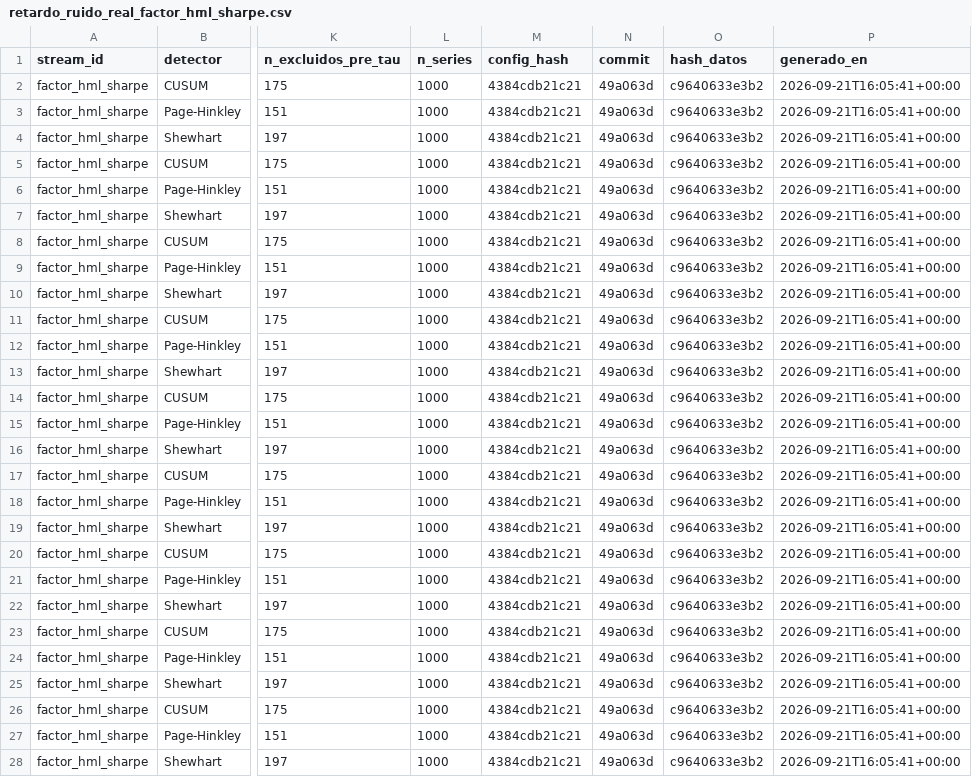
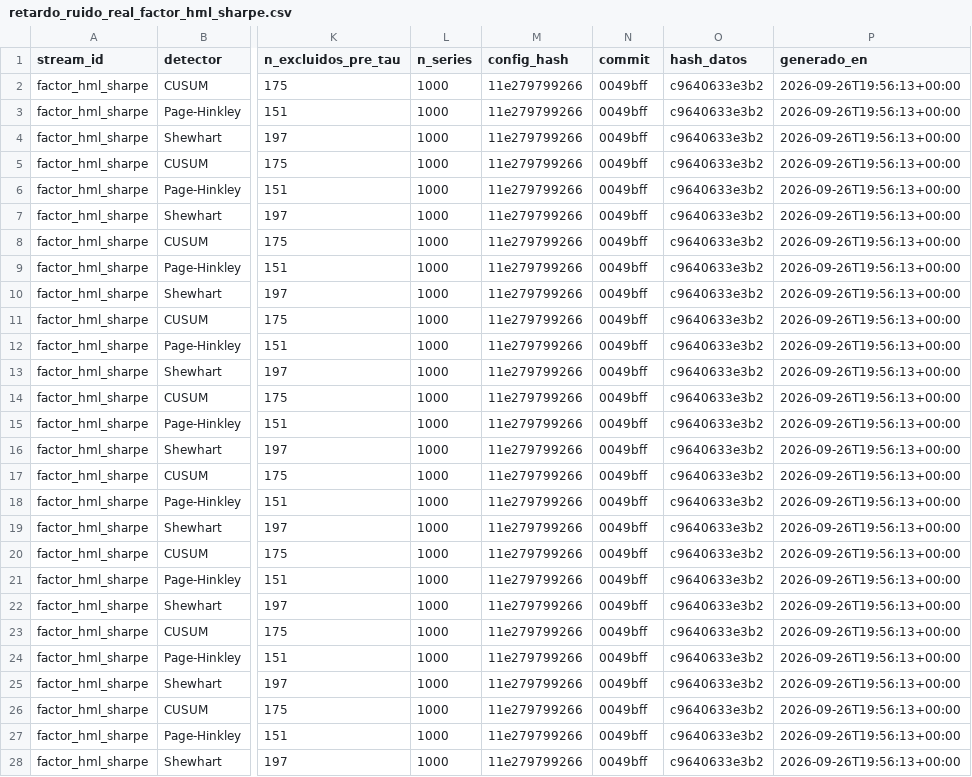
Before and after one commit to nihalhk-dev/signal-watch, a CSV file: outputs/tables/retardo_ruido_real_factor_hml_sharpe.csv, drawn as a sheet; only a part is shown, gaps mark what is left out; the diff covers the shown part only; the diff names each change by its address in the sheet, - before the commit and + after, or states it on an @@ line.

```diff
--- a/outputs/tables/retardo_ruido_real_factor_hml_sharpe.csv
+++ b/outputs/tables/retardo_ruido_real_factor_hml_sharpe.csv
-M2:M28 (config_hash): 4384cdb21c21
+M2:M28 (config_hash): 11e279799266
-N2:N28 (commit): 49a063d
+N2:N28 (commit): 0049bff
-P2:P28 (generado_en): 2026-09-21T16:05:41+00:00
+P2:P28 (generado_en): 2026-09-26T19:56:13+00:00
```
Also changed, not shown: 9 edited cells elsewhere in this file, outputs/tables/alarmas_factor_hml_sharpe.csv, outputs/tables/calibracion_factor_hml_sharpe.csv, 1 other file.
